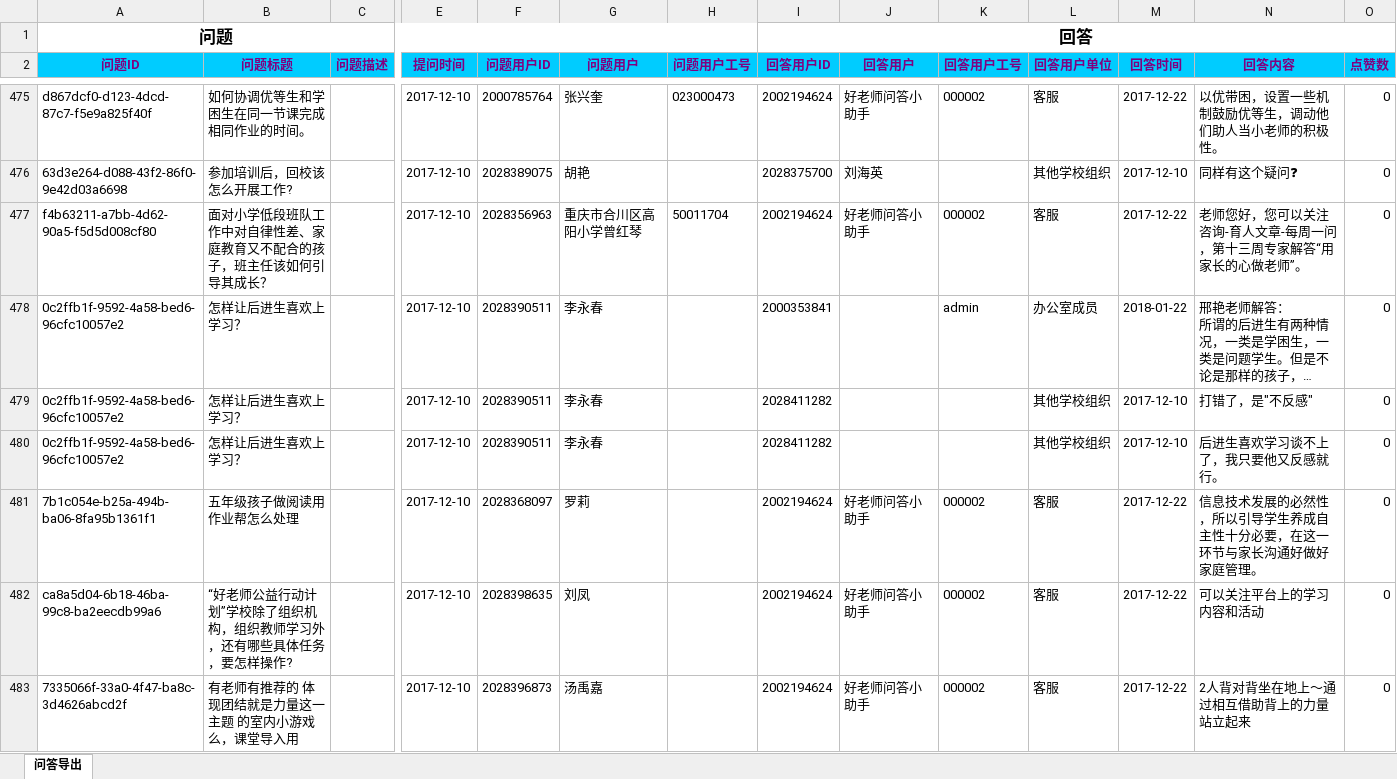
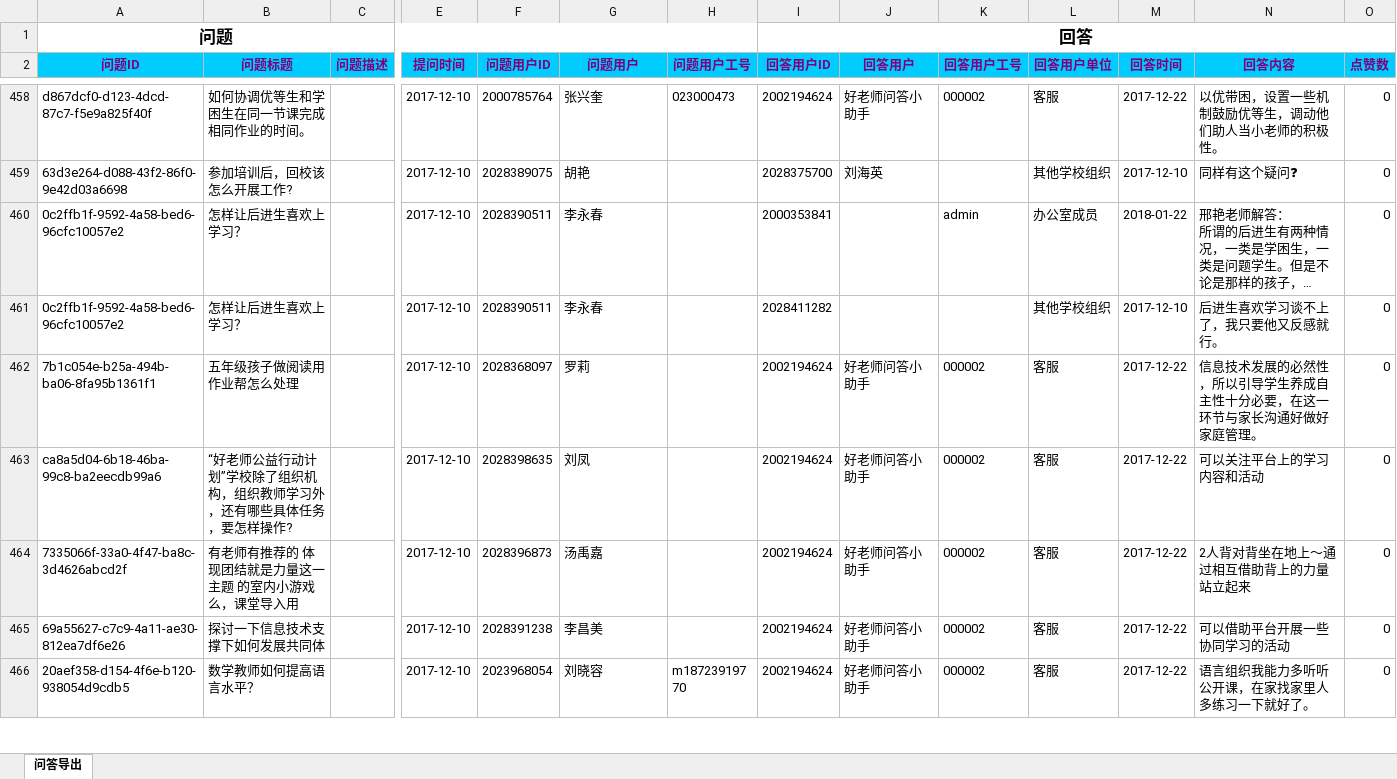
Before and after one commit to ares5221/Implementation-of-Question-Answering-System, an Excel workbook: data/qa-all-data.xlsx, sheet 问答导出, drawn as a sheet; only a part is shown, gaps mark what is left out; the shorter side is filled out with more unchanged rows; long unchanged cells end in …; values as stored, in another font and other column widths than the file's, no borders; rows hold the shown columns only; the diff covers the shown part only; the diff names each change by its address in the sheet, - before the commit and + after, or states it on an @@ line.

```diff
--- a/data/qa-all-data.xlsx (sheet 问答导出)
+++ b/data/qa-all-data.xlsx (sheet 问答导出)
-row 477: f4b63211-a7bb-4d62-90a5-f5d5d008cf80 | 面对小学低段班队工作中对自律性差、家庭教育又不配合的孩子，班主任该如何引导其成长？ |  | 2017-12-10 | 2028356963 | 重庆市合川区高阳小学曾红琴 | 50011704 | 2002194624 | 好老师问答小助手 | 000002 | 客服 | 2017-12-22 | 老师您好，您可以关注咨询-育人文章-每周一问，第十三周专家解答“用家长的心做老师”。 | 0
-row 479: 0c2ffb1f-9592-4a58-bed6-96cfc10057e2 | 怎样让后进生喜欢上学习？ |  | 2017-12-10 | 2028390511 | 李永春 |  | 2028411282 |  |  | 其他学校组织 | 2017-12-10 | 打错了，是"不反感" | 0
```
Also changed, not shown: 45 removed rows and 1 edited cell elsewhere in this sheet, 45 other files.
